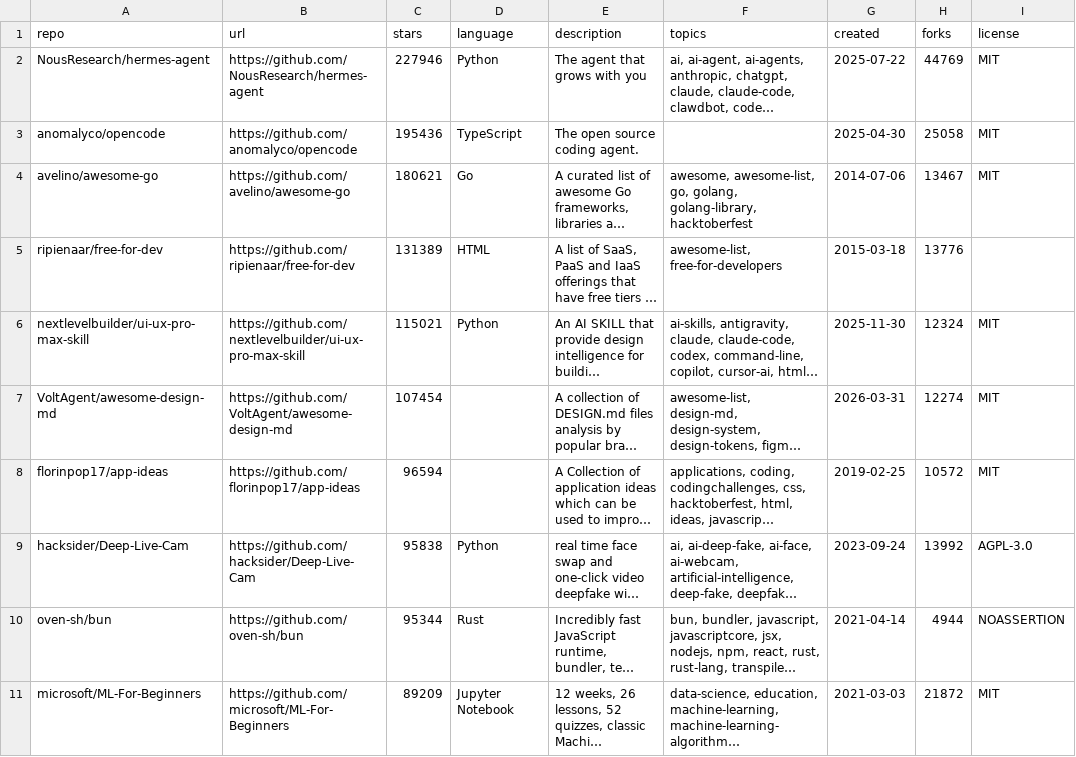
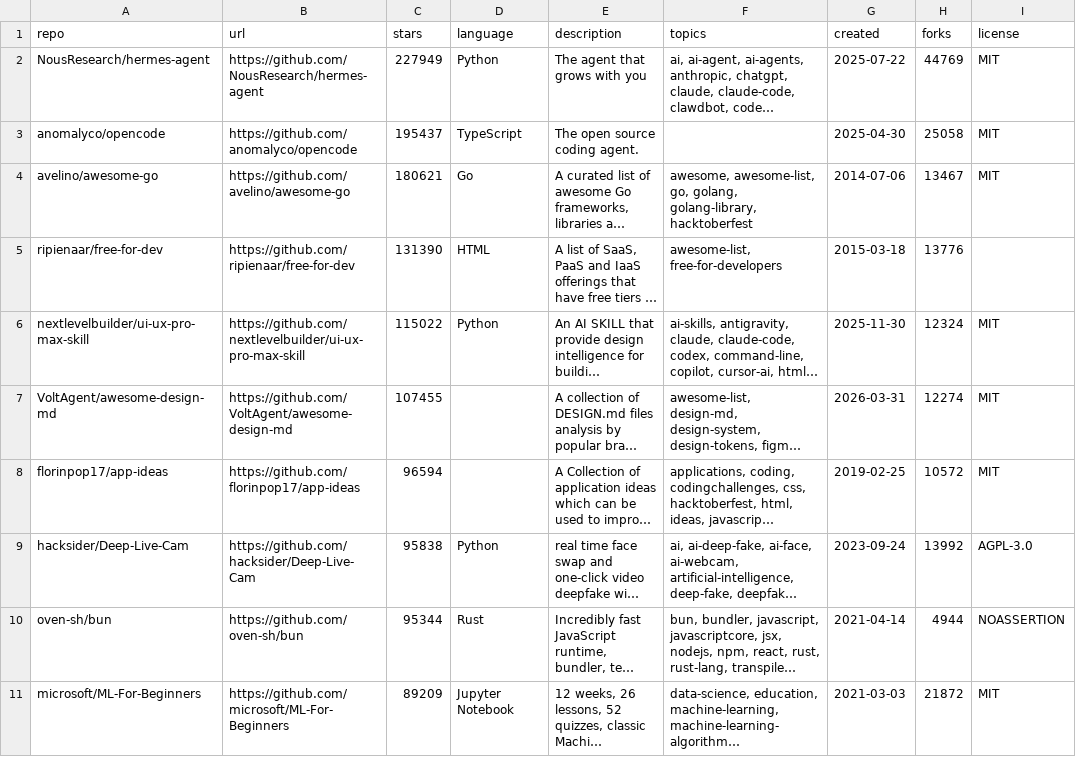
Before and after one commit to budi-imam-prasetyo/bintang-kecil, a CSV file: budi-stars.csv, drawn as a sheet; only a part is shown; long unchanged cells end in …; the diff covers the shown part only; the diff names each change by its address in the sheet, - before the commit and + after, or states it on an @@ line.

```diff
--- a/budi-stars.csv
+++ b/budi-stars.csv
-C2 (stars): 227946
+C2 (stars): 227949
-C3 (stars): 195436
+C3 (stars): 195437
-C5 (stars): 131389
+C5 (stars): 131390
-C6 (stars): 115021
+C6 (stars): 115022
-C7 (stars): 107454
+C7 (stars): 107455
```
Also changed, not shown: 7 edited cells elsewhere in this file, 3 other files.
